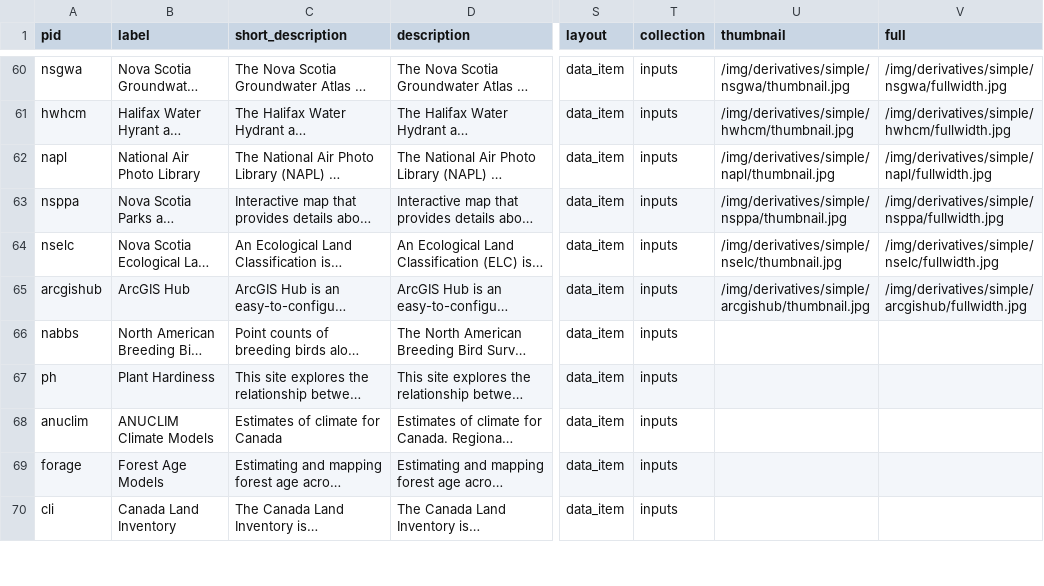
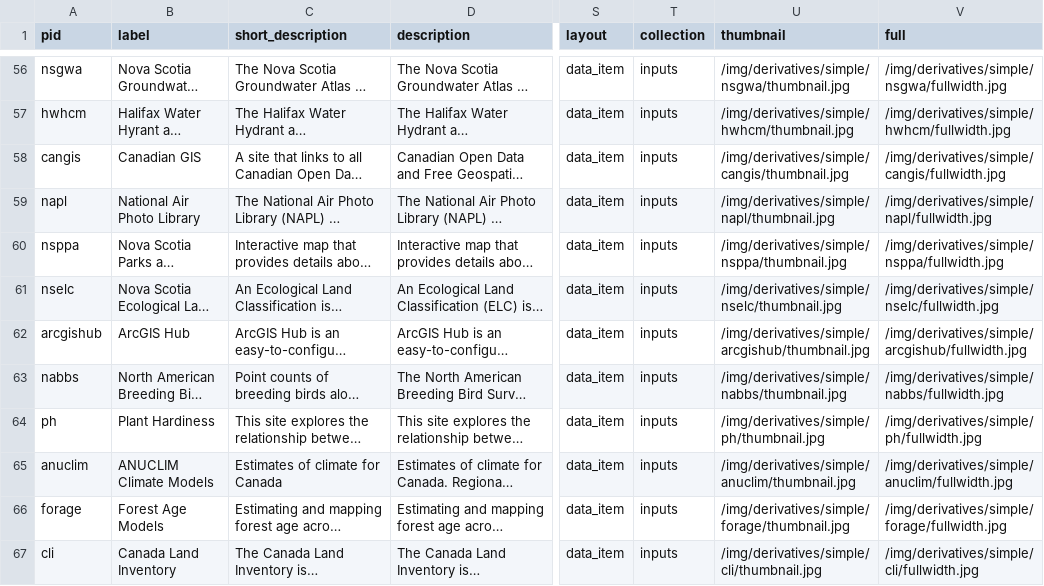
Before and after one commit to atlantichabitatmodels/data, a CSV file: _data/data_input_catalog.csv, drawn as a sheet; only a part is shown, gaps mark what is left out; long unchanged cells end in …; addresses are those after the commit; the diff covers the shown part only; the diff names each change by its address in the sheet, - before the commit and + after, or states it on an @@ line.

Commit message:
regenerate inputs

```diff
--- a/_data/data_input_catalog.csv
+++ b/_data/data_input_catalog.csv
@@ row 8 moved to row 58: cangis @@
-U63 (thumbnail): (empty)
+U63 (thumbnail): /img/derivatives/simple/nabbs/thumbnail.jpg
-V63 (full): (empty)
+V63 (full): /img/derivatives/simple/nabbs/fullwidth.jpg
-U64 (thumbnail): (empty)
+U64 (thumbnail): /img/derivatives/simple/ph/thumbnail.jpg
-V64 (full): (empty)
+V64 (full): /img/derivatives/simple/ph/fullwidth.jpg
-U65 (thumbnail): (empty)
+U65 (thumbnail): /img/derivatives/simple/anuclim/thumbnail.jpg
-V65 (full): (empty)
+V65 (full): /img/derivatives/simple/anuclim/fullwidth.jpg
-U66 (thumbnail): (empty)
+U66 (thumbnail): /img/derivatives/simple/forage/thumbnail.jpg
-V66 (full): (empty)
+V66 (full): /img/derivatives/simple/forage/fullwidth.jpg
-U67 (thumbnail): (empty)
+U67 (thumbnail): /img/derivatives/simple/cli/thumbnail.jpg
-V67 (full): (empty)
+V67 (full): /img/derivatives/simple/cli/fullwidth.jpg
```
Also changed, not shown: 7 moved rows and 20 edited cells elsewhere in this file, 56 other files.
